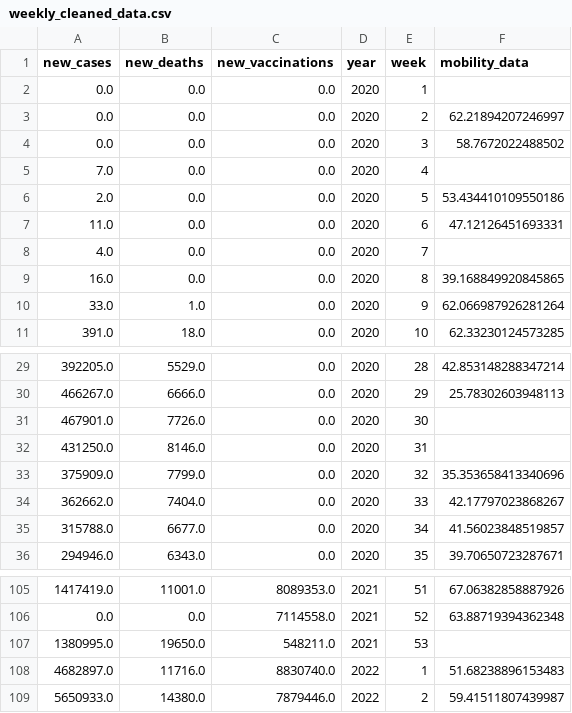
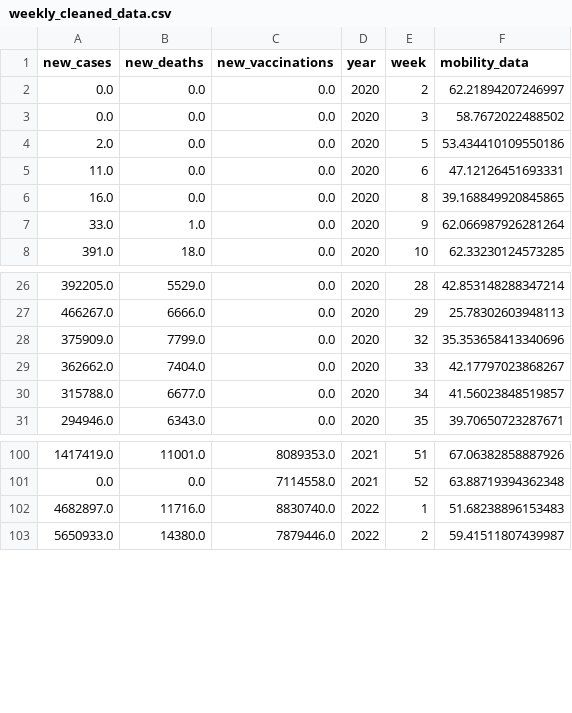
Before and after one commit to Mehul20/EPI-Project, a CSV file: data/weekly_cleaned_data.csv, drawn as a sheet; only a part is shown, gaps mark what is left out.

```diff
--- a/data/weekly_cleaned_data.csv
+++ b/data/weekly_cleaned_data.csv
@@ -1,9 +1,6 @@
 new_cases,new_deaths,new_vaccinations,year,week,mobility_data
-0.0,0.0,0.0,2020,1,
 0.0,0.0,0.0,2020,2,62.21894207246997
 0.0,0.0,0.0,2020,3,58.7672022488502
-7.0,0.0,0.0,2020,4,
 2.0,0.0,0.0,2020,5,53.434410109550186
 11.0,0.0,0.0,2020,6,47.12126451693331
-4.0,0.0,0.0,2020,7,
 16.0,0.0,0.0,2020,8,39.168849920845865
@@ -30,4 +27,2 @@ new_cases,new_deaths,new_vaccinations,year,week,mobility_data
 466267.0,6666.0,0.0,2020,29,25.78302603948113
-467901.0,7726.0,0.0,2020,30,
-431250.0,8146.0,0.0,2020,31,
 375909.0,7799.0,0.0,2020,32,35.353658413340696
@@ -106,3 +101,2 @@ new_cases,new_deaths,new_vaccinations,year,week,mobility_data
 0.0,0.0,7114558.0,2021,52,63.88719394362348
-1380995.0,19650.0,548211.0,2021,53,
 4682897.0,11716.0,8830740.0,2022,1,51.68238896153483
```
Also changed, not shown: 1 other file.
